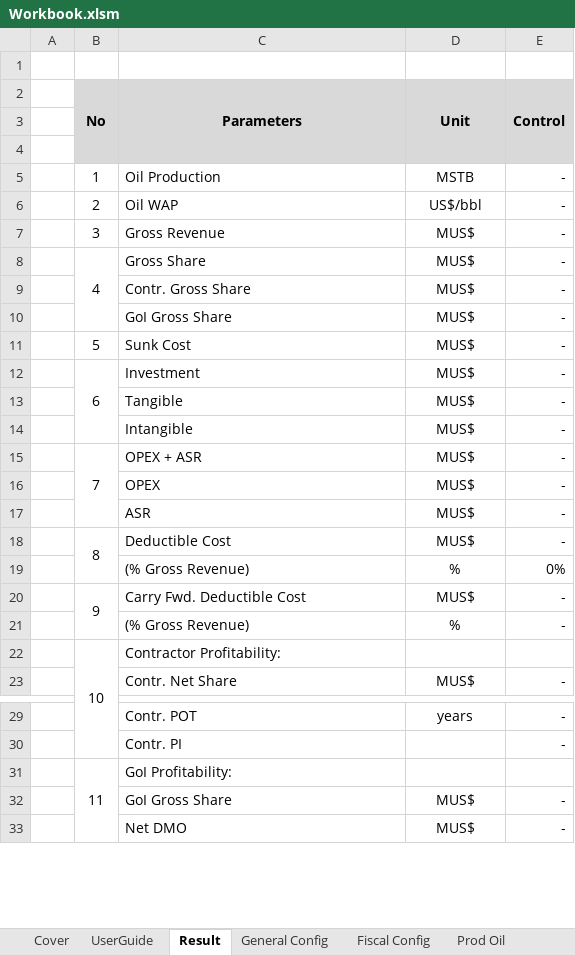
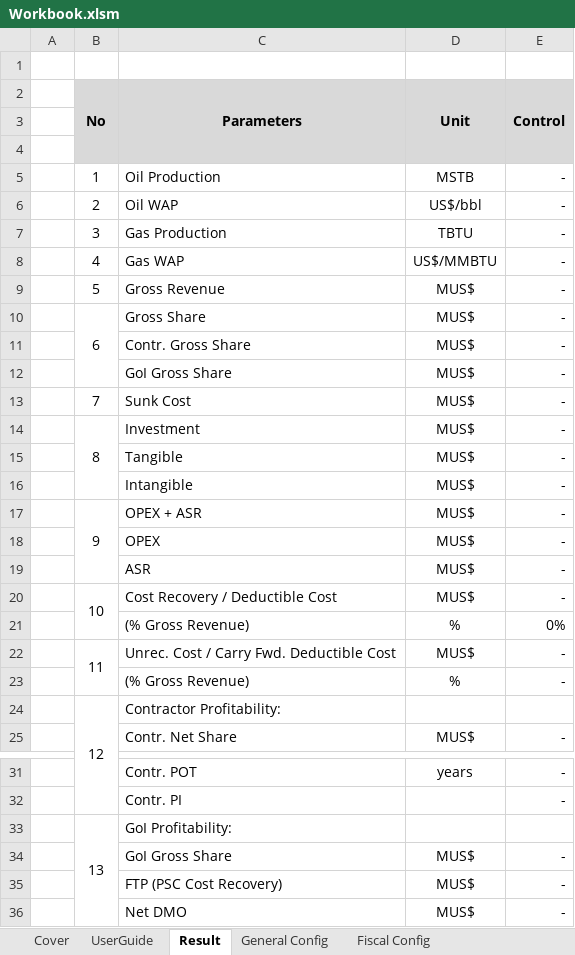
Before and after one commit to fajril/pyscnomics, an Excel workbook: pyscnomics/Workbook.xlsm, sheet Result, drawn as a sheet; only a part is shown, gaps mark what is left out; values as stored, in another font and other column widths than the file's, no borders; addresses are those after the commit; the diff names each change by its address in the sheet, - before the commit and + after, or states it on an @@ line.

```diff
--- a/pyscnomics/Workbook.xlsm (sheet Result)
+++ b/pyscnomics/Workbook.xlsm (sheet Result)
+row 7:  | 3 | Gas Production | TBTU | -
+row 8:  | 4 | Gas WAP | US$/MMBTU | -
-B9 (No): 3
+B9 (No): 5
-B10 (No): 4
+B10 (No): 6
-B13 (No): 5
+B13 (No): 7
-B14 (No): 6
+B14 (No): 8
-B17 (No): 7
+B17 (No): 9
-B20 (No): 8
+B20 (No): 10
-C20 (Parameters): Deductible Cost
+C20 (Parameters): Cost Recovery / Deductible Cost
-B22 (No): 9
+B22 (No): 11
-C22 (Parameters): Carry Fwd. Deductible Cost
+C22 (Parameters): Unrec. Cost / Carry Fwd. Deductible Cost
-B24 (No): 10
+B24 (No): 12
-B33 (No): 11
+B33 (No): 13
+row 35:  |  | FTP (PSC Cost Recovery) | MUS$ | -
```
Also changed, not shown: sheet Cost Tangible, sheet Prod Oil, sheet Cost ASR, sheet General Config, sheet UserGuide, other sheet tabs, hidden cells, charts or pictures, 3 other files.
